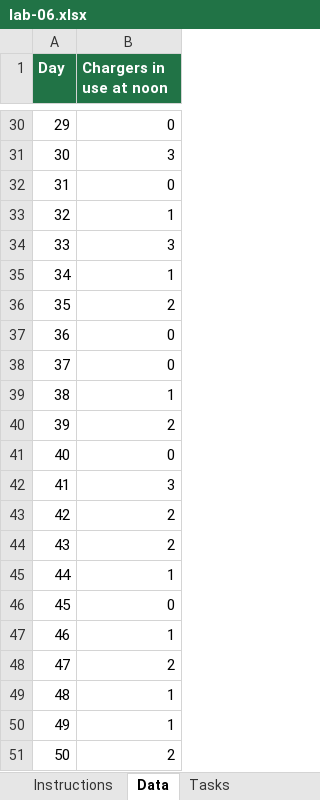
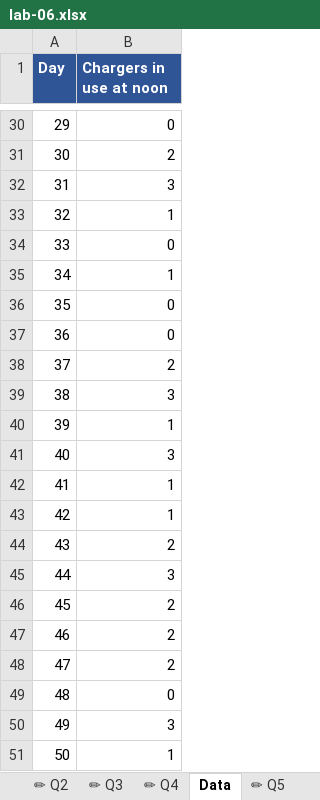
Before and after one commit to nadiamek-tech/MTH105, an Excel workbook: lab/lab-06.xlsx, sheet Data, drawn as a sheet; only a part is shown, gaps mark what is left out; values as stored, in another font and other column widths than the file's, no borders; the diff covers the shown part only; the diff names each change by its address in the sheet, - before the commit and + after, or states it on an @@ line.

```diff
--- a/lab/lab-06.xlsx (sheet Data)
+++ b/lab/lab-06.xlsx (sheet Data)
-sheet tab: Tasks
+sheet tab: ✏ Q2
+sheet tab: ✏ Q3
+sheet tab: ✏ Q4
+sheet tab: ✏ Q5
@@ sheet tab order changed: ✏ Q2 | ✏ Q3 | ✏ Q4 | Data | ✏ Q5 @@
-A1:B1 fill: #217346
+A1:B1 fill: #2F5597
-B31 (Chargers in use at noon): 3
+B31 (Chargers in use at noon): 2
-B32 (Chargers in use at noon): 0
+B32 (Chargers in use at noon): 3
-B34 (Chargers in use at noon): 3
+B34 (Chargers in use at noon): 0
-B36 (Chargers in use at noon): 2
+B36 (Chargers in use at noon): 0
-B38 (Chargers in use at noon): 0
+B38 (Chargers in use at noon): 2
-B39 (Chargers in use at noon): 1
+B39 (Chargers in use at noon): 3
-B40 (Chargers in use at noon): 2
+B40 (Chargers in use at noon): 1
-B41 (Chargers in use at noon): 0
+B41 (Chargers in use at noon): 3
-B42 (Chargers in use at noon): 3
+B42 (Chargers in use at noon): 1
-B43 (Chargers in use at noon): 2
+B43 (Chargers in use at noon): 1
-B45 (Chargers in use at noon): 1
+B45 (Chargers in use at noon): 3
-B46 (Chargers in use at noon): 0
+B46 (Chargers in use at noon): 2
-B47 (Chargers in use at noon): 1
+B47 (Chargers in use at noon): 2
-B49 (Chargers in use at noon): 1
+B49 (Chargers in use at noon): 0
-B50 (Chargers in use at noon): 1
+B50 (Chargers in use at noon): 3
-B51 (Chargers in use at noon): 2
+B51 (Chargers in use at noon): 1
```
Also changed, not shown: 22 edited cells elsewhere in this sheet, sheet ✏ Q2, sheet 📘 Guide, other sheet tabs, 18 other files.
